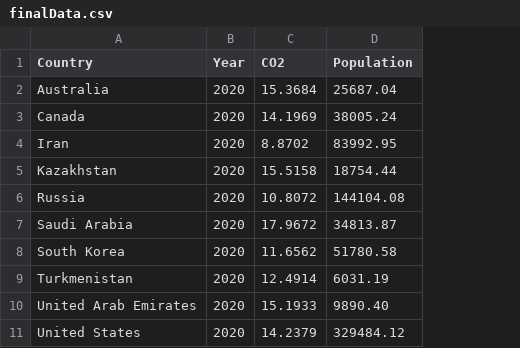
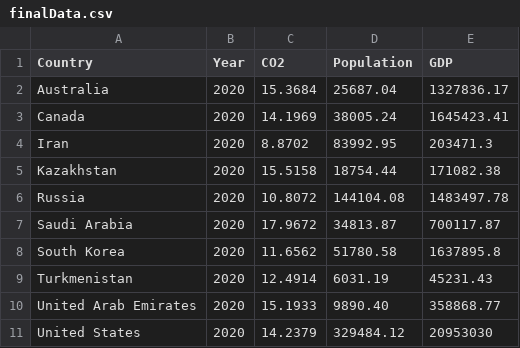
Before and after one commit to NiniChikovani/NiniChikovani.github.io, a CSV file: Final/finalData.csv, drawn as a sheet; the diff names each change by its address in the sheet, - before the commit and + after, or states it on an @@ line.

Commit message:
data

```diff
--- a/Final/finalData.csv
+++ b/Final/finalData.csv
+column E (GDP), rows 2-11: 1327836.17 | 1645423.41 | 203471.3 | 171082.38 | 1483497.78 | 700117.87 | 1637895.8 | 45231.43 | 358868.77 | 20953030
```
